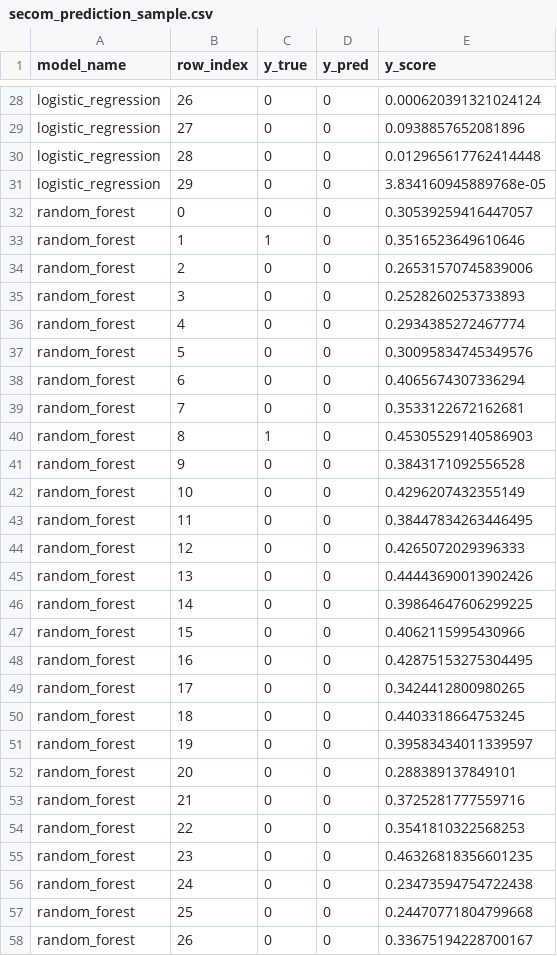
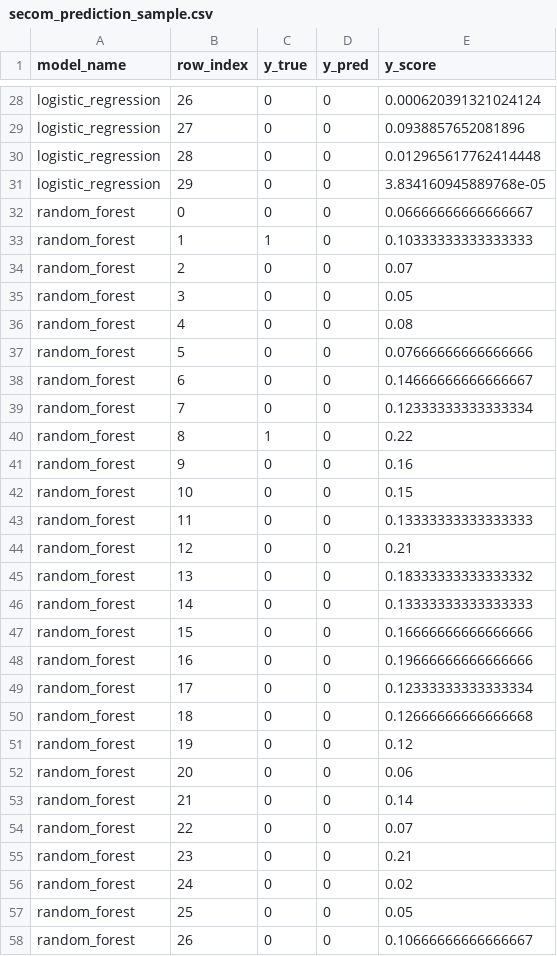
Before and after one commit to skkuaws0229-prog/SECOM-data-profiling-pipeline, a CSV file: reports/secom_prediction_sample.csv, drawn as a sheet; only a part is shown, gaps mark what is left out; the diff covers the shown part only.

Commit message:
refactor: use master table for baseline modeling

```diff
--- a/reports/secom_prediction_sample.csv
+++ b/reports/secom_prediction_sample.csv
@@ -31,28 +31,28 @@ logistic_regression,28,0,0,0.012965617762414448
 logistic_regression,29,0,0,3.834160945889768e-05
-random_forest,0,0,0,0.30539259416447057
-random_forest,1,1,0,0.3516523649610646
-random_forest,2,0,0,0.26531570745839006
-random_forest,3,0,0,0.2528260253733893
-random_forest,4,0,0,0.2934385272467774
-random_forest,5,0,0,0.30095834745349576
-random_forest,6,0,0,0.4065674307336294
-random_forest,7,0,0,0.3533122672162681
-random_forest,8,1,0,0.45305529140586903
-random_forest,9,0,0,0.3843171092556528
-random_forest,10,0,0,0.4296207432355149
-random_forest,11,0,0,0.38447834263446495
-random_forest,12,0,0,0.4265072029396333
-random_forest,13,0,0,0.44443690013902426
-random_forest,14,0,0,0.39864647606299225
-random_forest,15,0,0,0.4062115995430966
-random_forest,16,0,0,0.42875153275304495
-random_forest,17,0,0,0.3424412800980265
-random_forest,18,0,0,0.4403318664753245
-random_forest,19,0,0,0.39583434011339597
-random_forest,20,0,0,0.288389137849101
-random_forest,21,0,0,0.3725281777559716
-random_forest,22,0,0,0.3541810322568253
-random_forest,23,0,0,0.46326818356601235
-random_forest,24,0,0,0.23473594754722438
-random_forest,25,0,0,0.24470771804799668
-random_forest,26,0,0,0.33675194228700167
+random_forest,0,0,0,0.06666666666666667
+random_forest,1,1,0,0.10333333333333333
+random_forest,2,0,0,0.07
+random_forest,3,0,0,0.05
+random_forest,4,0,0,0.08
+random_forest,5,0,0,0.07666666666666666
+random_forest,6,0,0,0.14666666666666667
+random_forest,7,0,0,0.12333333333333334
+random_forest,8,1,0,0.22
+random_forest,9,0,0,0.16
+random_forest,10,0,0,0.15
+random_forest,11,0,0,0.13333333333333333
+random_forest,12,0,0,0.21
+random_forest,13,0,0,0.18333333333333332
+random_forest,14,0,0,0.13333333333333333
+random_forest,15,0,0,0.16666666666666666
+random_forest,16,0,0,0.19666666666666666
+random_forest,17,0,0,0.12333333333333334
+random_forest,18,0,0,0.12666666666666668
+random_forest,19,0,0,0.12
+random_forest,20,0,0,0.06
+random_forest,21,0,0,0.14
+random_forest,22,0,0,0.07
+random_forest,23,0,0,0.21
+random_forest,24,0,0,0.02
+random_forest,25,0,0,0.05
+random_forest,26,0,0,0.10666666666666667
```
Also changed, not shown: 3 edited cells elsewhere in this file, reports/secom_baseline_model_metrics.csv, 7 other files.
